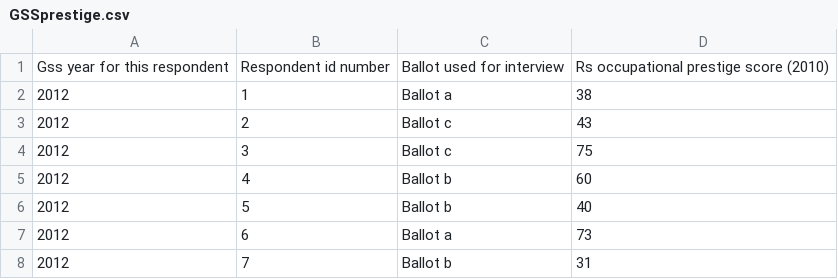
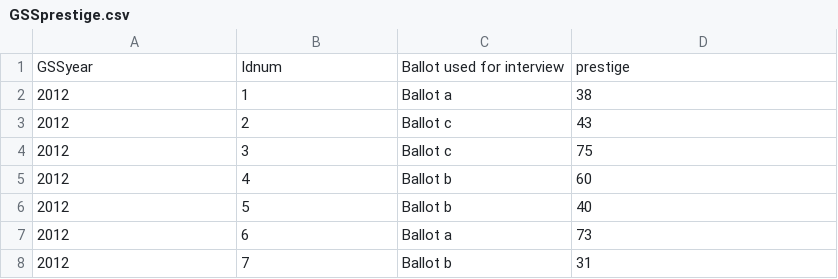
Before and after one commit to ejarce/243project, a CSV file: college_major_set_1/GSSprestige.csv, drawn as a sheet; only a part is shown.

Commit message:
renamed columns

```diff
--- a/college_major_set_1/GSSprestige.csv
+++ b/college_major_set_1/GSSprestige.csv
@@ -1,2 +1,2 @@
-Gss year for this respondent                       ,Respondent id number,Ballot used for interview,Rs occupational prestige score (2010)
+GSSyear                    ,Idnum,Ballot used for interview,prestige
 2012,1,Ballot a,38
```
